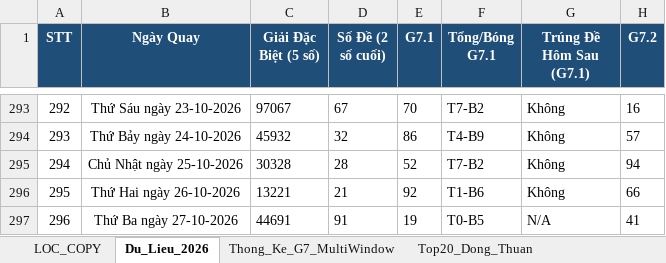
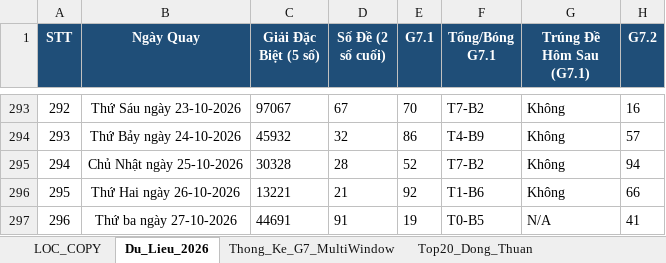
Before and after one commit to happiness2286-dot/67up97, an Excel workbook: Thong_Ke_G7_Va_Top20_XSMB_2026.xlsx, sheet Du_Lieu_2026, drawn as a sheet; only a part is shown, gaps mark what is left out; values as stored, in another font and other column widths than the file's, no borders; the diff names each change by its address in the sheet, - before the commit and + after, or states it on an @@ line.

```diff
--- a/Thong_Ke_G7_Va_Top20_XSMB_2026.xlsx (sheet Du_Lieu_2026)
+++ b/Thong_Ke_G7_Va_Top20_XSMB_2026.xlsx (sheet Du_Lieu_2026)
-B297 (Ngày Quay): Thứ Ba ngày 27-10-2026
+B297 (Ngày Quay): Thứ ba ngày 27-10-2026
```
Also changed, not shown: sheet Dan_Ha_So_Nhip_Vang, sheet Du_Doan_Tong_Theo_Thu, 5 other files.
